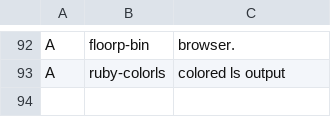
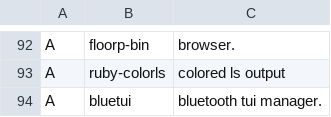
Before and after one commit to BenDWit/archinstall, a CSV file: progs.csv, drawn as a sheet; only a part is shown, gaps mark what is left out.

Commit message:
Update progs.csv

```diff
--- a/progs.csv
+++ b/progs.csv
@@ -93 +93,2 @@ A,floorp-bin,"browser."
 A,ruby-colorls,"colored ls output"
+A,bluetui, "bluetooth tui manager."
```
